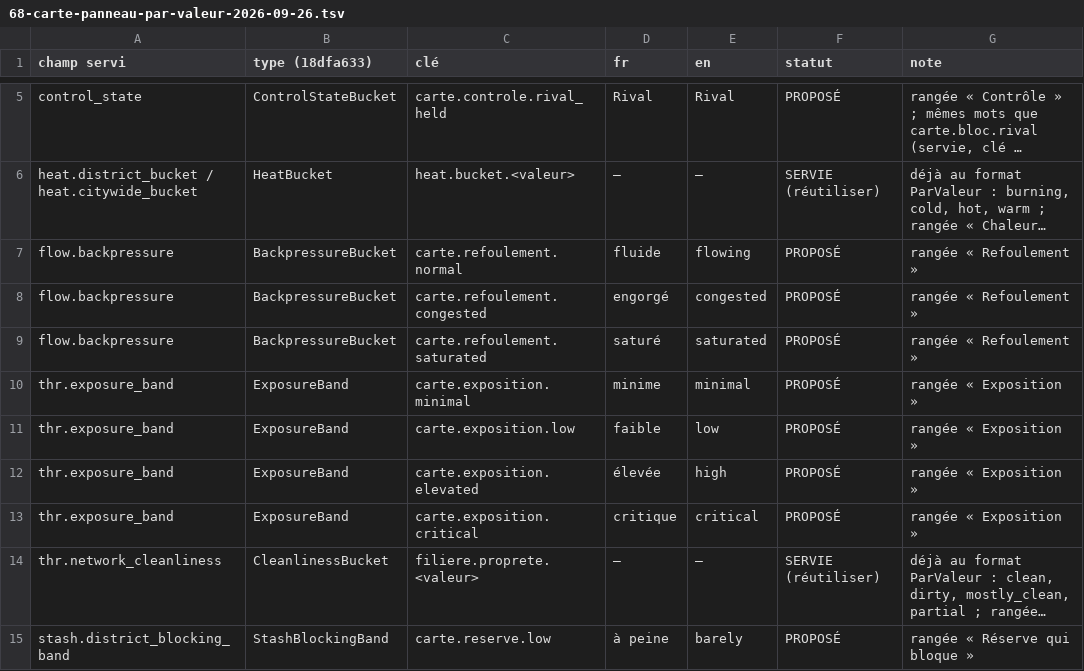
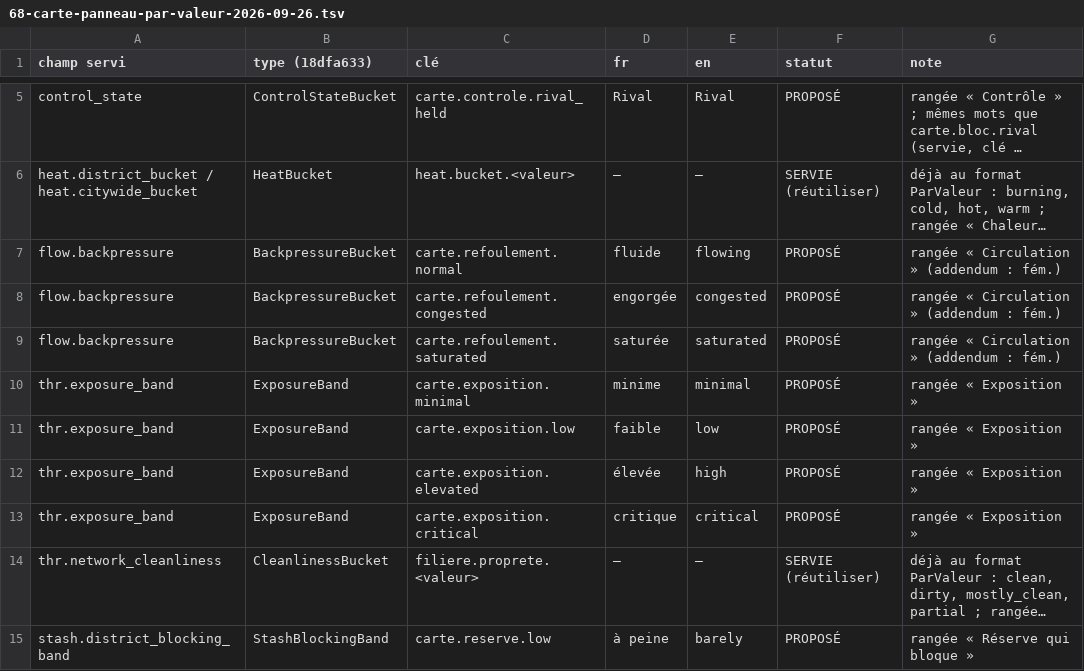
Before and after one commit to azha/mafia-builder-city-clean, a TSV file: Tools/atelier-2026-09-22/68-carte-panneau-par-valeur-2026-09-26.tsv, drawn as a sheet; only a part is shown, gaps mark what is left out; long unchanged cells end in …; the diff names each change by its address in the sheet, - before the commit and + after, or states it on an @@ line.

```diff
--- a/Tools/atelier-2026-09-22/68-carte-panneau-par-valeur-2026-09-26.tsv
+++ b/Tools/atelier-2026-09-22/68-carte-panneau-par-valeur-2026-09-26.tsv
-G7:G9 (note): rangée « Refoulement »
+G7:G9 (note): rangée « Circulation » (addendum : fém.)
-D8 (fr): engorgé
+D8 (fr): engorgée
-D9 (fr): saturé
+D9 (fr): saturée
```
Also changed, not shown: 1 other file.
